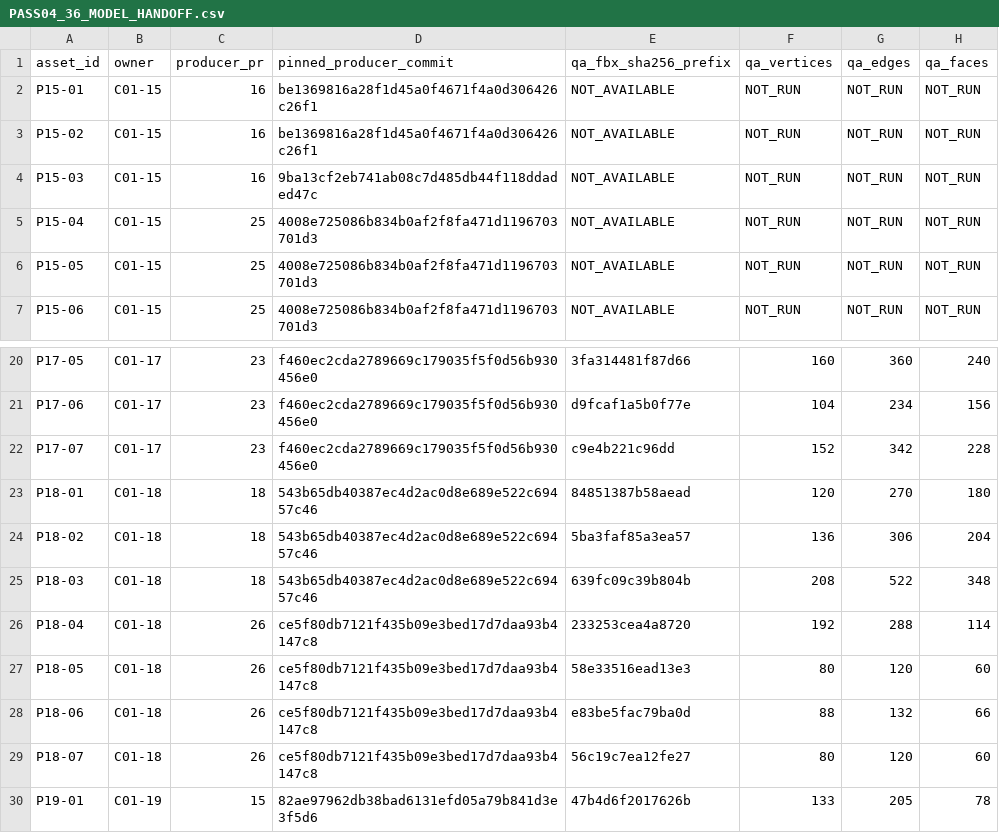
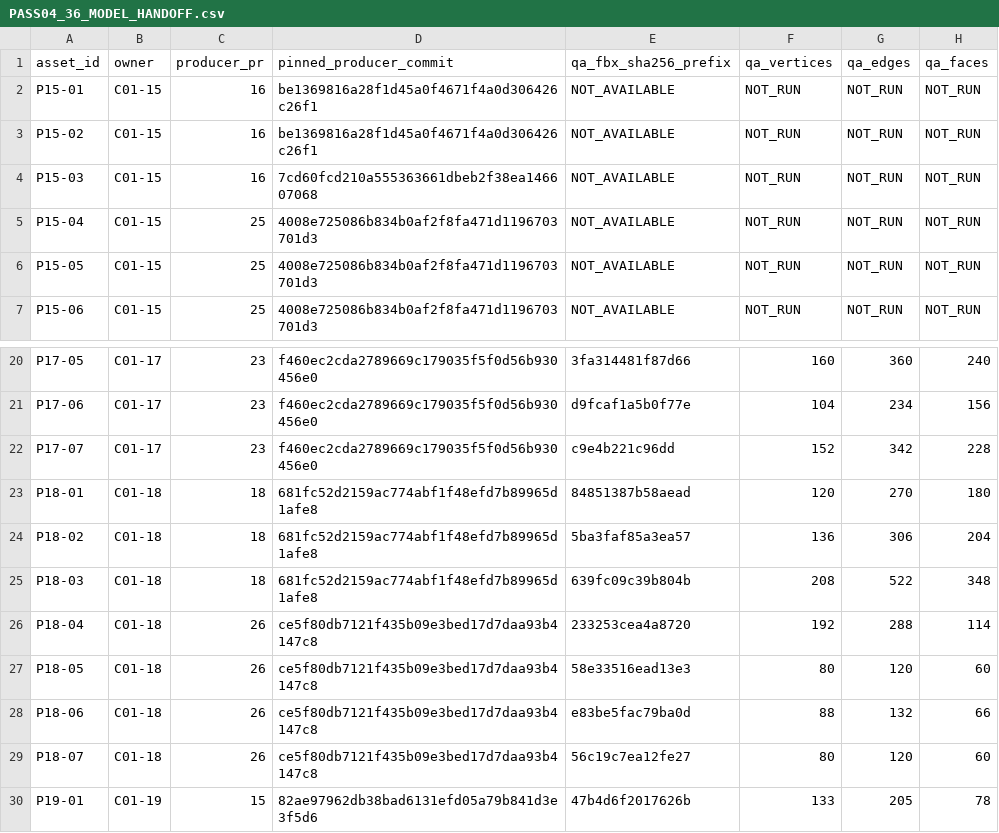
Before and after one commit to C8LyNn/Model-Test, a CSV file: C01InteriorProps/Pass04/PASS04_36_MODEL_HANDOFF.csv, drawn as a sheet; only a part is shown, gaps mark what is left out; the diff names each change by its address in the sheet, - before the commit and + after, or states it on an @@ line.

Commit message:
C01-10 DETAIL PASS14: sync 36-ID QA source producer pin receipts after actual mechanical repairs

```diff
--- a/C01InteriorProps/Pass04/PASS04_36_MODEL_HANDOFF.csv
+++ b/C01InteriorProps/Pass04/PASS04_36_MODEL_HANDOFF.csv
-D4 (pinned_producer_commit): 9ba13cf2eb741ab08c7d485db44f118ddaded47c
+D4 (pinned_producer_commit): 7cd60fcd210a555363661dbeb2f38ea146607068
-D23:D25 (pinned_producer_commit): 543b65db40387ec4d2ac0d8e689e522c69457c46
+D23:D25 (pinned_producer_commit): 681fc52d2159ac774abf1f48efd7b89965d1afe8
```
